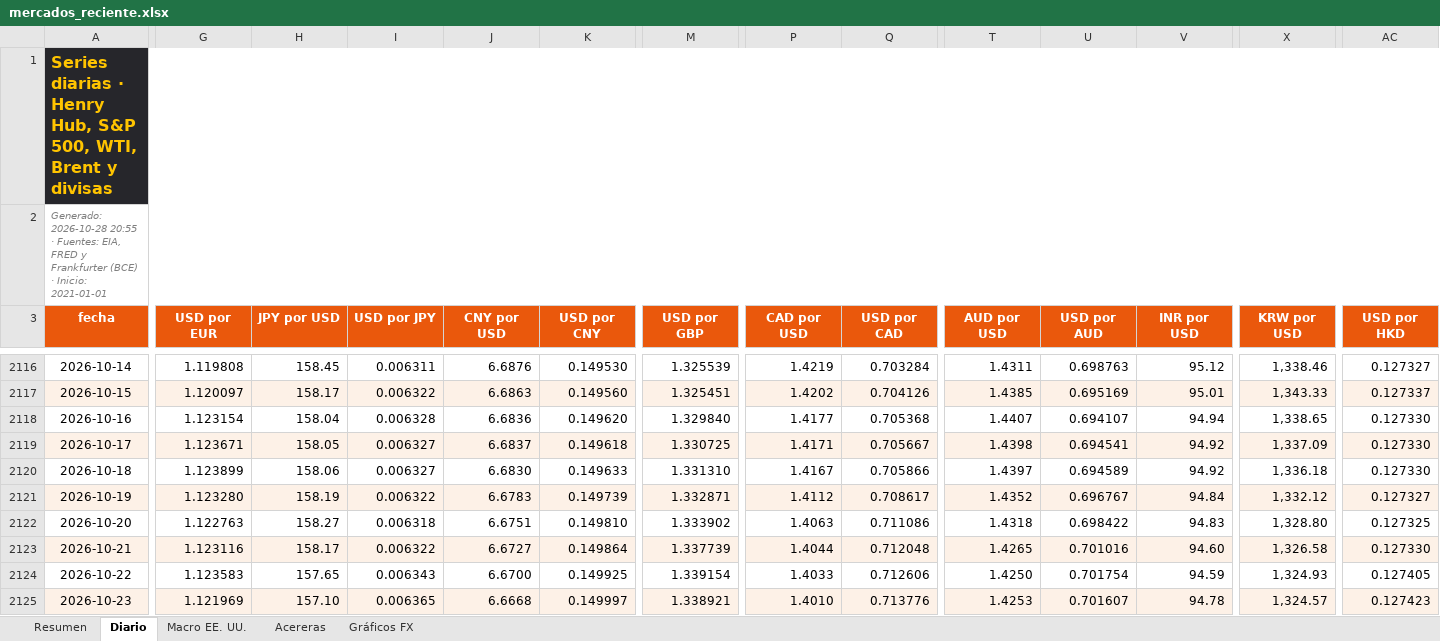
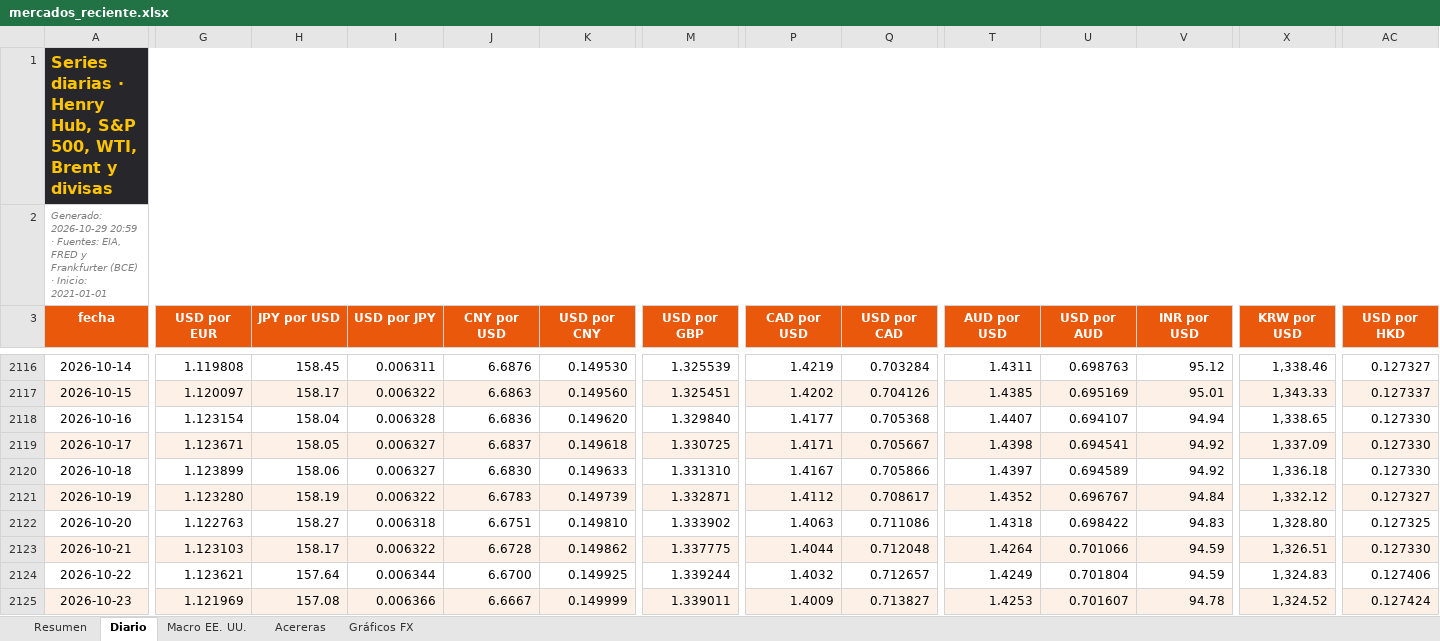
Before and after one commit to benjany2011-sys/Indicators, an Excel workbook: resultados/mercados_reciente.xlsx, sheet Diario, drawn as a sheet; only a part is shown, gaps mark what is left out; values as stored, in another font and other column widths than the file's, no borders; charts and pictures not drawn; the diff covers the shown part only; the diff names each change by its address in the sheet, - before the commit and + after, or states it on an @@ line.

```diff
--- a/resultados/mercados_reciente.xlsx (sheet Diario)
+++ b/resultados/mercados_reciente.xlsx (sheet Diario)
-A2 (fecha): Generado: 2026-10-28 20:55 · Fuentes:…
+A2 (fecha): Generado: 2026-10-29 20:59 · Fuentes:…
-G2123 (USD por EUR): 1.123116
+G2123 (USD por EUR): 1.123103
-J2123 (CNY por USD): 6.6727
+J2123 (CNY por USD): 6.6728
-K2123 (USD por CNY): 0.149864
+K2123 (USD por CNY): 0.149862
-M2123 (USD por GBP): 1.337739
+M2123 (USD por GBP): 1.337775
-T2123 (AUD por USD): 1.4265
+T2123 (AUD por USD): 1.4264
-U2123 (USD por AUD): 0.701016
+U2123 (USD por AUD): 0.701066
-V2123 (INR por USD): 94.60
+V2123 (INR por USD): 94.59
-X2123 (KRW por USD): 1,326.58
+X2123 (KRW por USD): 1,326.51
-G2124 (USD por EUR): 1.123583
+G2124 (USD por EUR): 1.123621
-H2124 (JPY por USD): 157.65
+H2124 (JPY por USD): 157.64
-I2124 (USD por JPY): 0.006343
+I2124 (USD por JPY): 0.006344
-M2124 (USD por GBP): 1.339154
+M2124 (USD por GBP): 1.339244
-P2124 (CAD por USD): 1.4033
+P2124 (CAD por USD): 1.4032
-Q2124 (USD por CAD): 0.712606
+Q2124 (USD por CAD): 0.712657
-T2124 (AUD por USD): 1.4250
+T2124 (AUD por USD): 1.4249
-U2124 (USD por AUD): 0.701754
+U2124 (USD por AUD): 0.701804
-X2124 (KRW por USD): 1,324.93
+X2124 (KRW por USD): 1,324.83
-AC2124 (USD por HKD): 0.127405
+AC2124 (USD por HKD): 0.127406
-H2125 (JPY por USD): 157.10
+H2125 (JPY por USD): 157.08
-I2125 (USD por JPY): 0.006365
+I2125 (USD por JPY): 0.006366
-J2125 (CNY por USD): 6.6668
+J2125 (CNY por USD): 6.6667
-K2125 (USD por CNY): 0.149997
+K2125 (USD por CNY): 0.149999
-M2125 (USD por GBP): 1.338921
+M2125 (USD por GBP): 1.339011
-P2125 (CAD por USD): 1.4010
+P2125 (CAD por USD): 1.4009
-Q2125 (USD por CAD): 0.713776
+Q2125 (USD por CAD): 0.713827
-X2125 (KRW por USD): 1,324.57
+X2125 (KRW por USD): 1,324.52
-AC2125 (USD por HKD): 0.127423
+AC2125 (USD por HKD): 0.127424
```
Also changed, not shown: 1 added row and 72 edited cells elsewhere in this sheet, sheet Resumen, sheet Acereras, sheet Macro EE. UU., charts or pictures, 7 other files.
